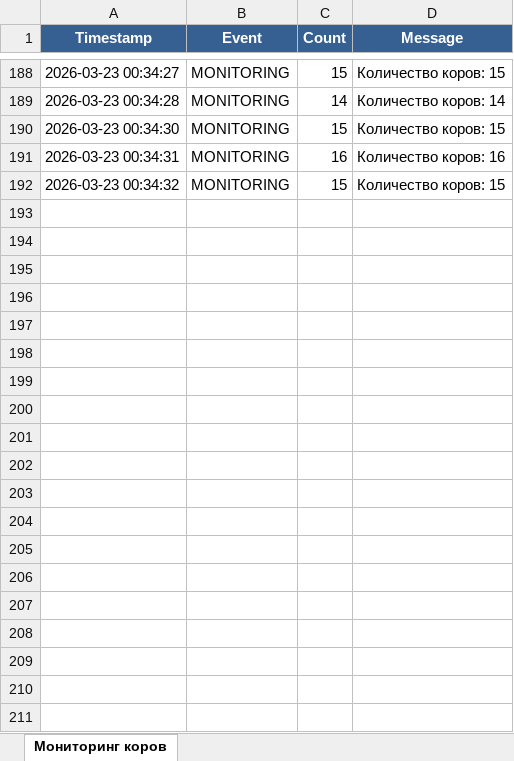
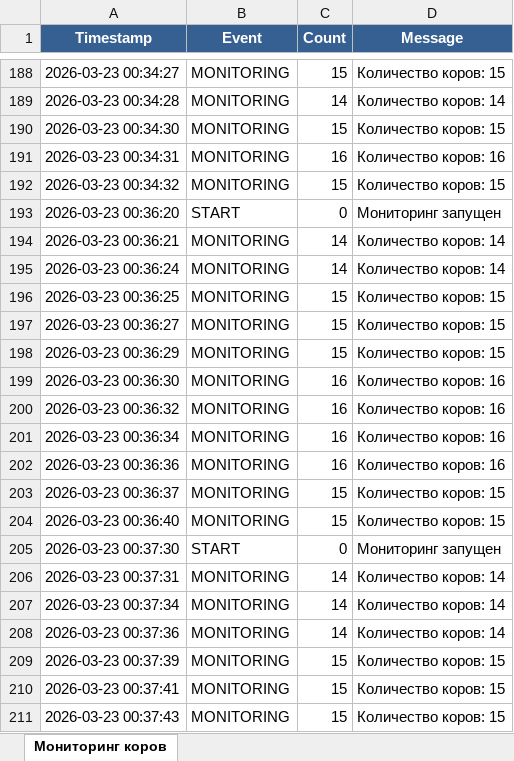
Before and after one commit to g0shy/cowCulator, an Excel workbook: cow_events.xlsx, sheet Мониторинг коров, drawn as a sheet; only a part is shown, gaps mark what is left out; values as stored, in another font and other column widths than the file's, no borders; the diff covers the shown part only; the diff names each change by its address in the sheet, - before the commit and + after, or states it on an @@ line.

```diff
--- a/cow_events.xlsx (sheet Мониторинг коров)
+++ b/cow_events.xlsx (sheet Мониторинг коров)
+row 193: 2026-03-23 00:36:20 | START | 0 | Мониторинг запущен
+row 194: 2026-03-23 00:36:21 | MONITORING | 14 | Количество коров: 14
+row 195: 2026-03-23 00:36:24 | MONITORING | 14 | Количество коров: 14
+row 196: 2026-03-23 00:36:25 | MONITORING | 15 | Количество коров: 15
+row 197: 2026-03-23 00:36:27 | MONITORING | 15 | Количество коров: 15
+row 198: 2026-03-23 00:36:29 | MONITORING | 15 | Количество коров: 15
+row 199: 2026-03-23 00:36:30 | MONITORING | 16 | Количество коров: 16
+row 200: 2026-03-23 00:36:32 | MONITORING | 16 | Количество коров: 16
+row 201: 2026-03-23 00:36:34 | MONITORING | 16 | Количество коров: 16
+row 202: 2026-03-23 00:36:36 | MONITORING | 16 | Количество коров: 16
+row 203: 2026-03-23 00:36:37 | MONITORING | 15 | Количество коров: 15
+row 204: 2026-03-23 00:36:40 | MONITORING | 15 | Количество коров: 15
+row 205: 2026-03-23 00:37:30 | START | 0 | Мониторинг запущен
+row 206: 2026-03-23 00:37:31 | MONITORING | 14 | Количество коров: 14
+row 207: 2026-03-23 00:37:34 | MONITORING | 14 | Количество коров: 14
+row 208: 2026-03-23 00:37:36 | MONITORING | 14 | Количество коров: 14
+row 209: 2026-03-23 00:37:39 | MONITORING | 15 | Количество коров: 15
+row 210: 2026-03-23 00:37:41 | MONITORING | 15 | Количество коров: 15
+row 211: 2026-03-23 00:37:43 | MONITORING | 15 | Количество коров: 15
```
Also changed, not shown: 99 added rows elsewhere in this sheet, 1 other file.
